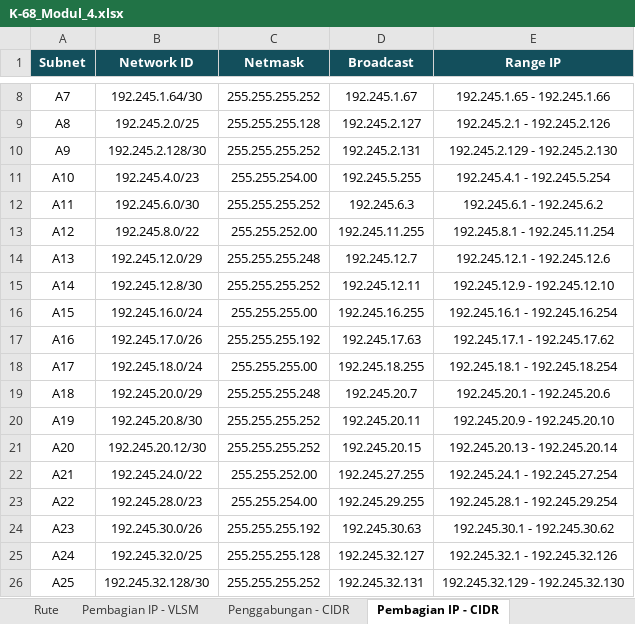
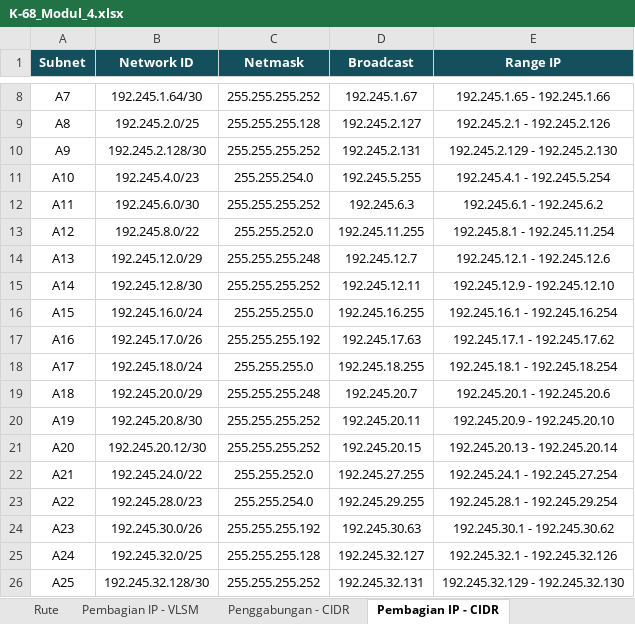
Before and after one commit to nightlurkr/Jarkom-Modul-4-2026-K-68, an Excel workbook: K-68_Modul_4.xlsx, sheet Pembagian IP - CIDR, drawn as a sheet; only a part is shown, gaps mark what is left out; values as stored, in another font and other column widths than the file's, no borders; charts and pictures and table styles not drawn; the diff names each change by its address in the sheet, - before the commit and + after, or states it on an @@ line.

Commit message:
fix sheets

```diff
--- a/K-68_Modul_4.xlsx (sheet Pembagian IP - CIDR)
+++ b/K-68_Modul_4.xlsx (sheet Pembagian IP - CIDR)
-C11 (Netmask): 255.255.254.00
+C11 (Netmask): 255.255.254.0
-C13 (Netmask): 255.255.252.00
+C13 (Netmask): 255.255.252.0
-C16 (Netmask): 255.255.255.00
+C16 (Netmask): 255.255.255.0
-C18 (Netmask): 255.255.255.00
+C18 (Netmask): 255.255.255.0
-C22 (Netmask): 255.255.252.00
+C22 (Netmask): 255.255.252.0
-C23 (Netmask): 255.255.254.00
+C23 (Netmask): 255.255.254.0
```
Also changed, not shown: charts or pictures.
